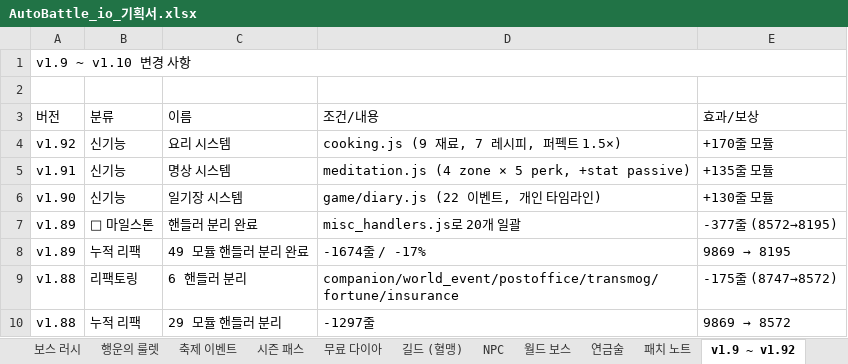
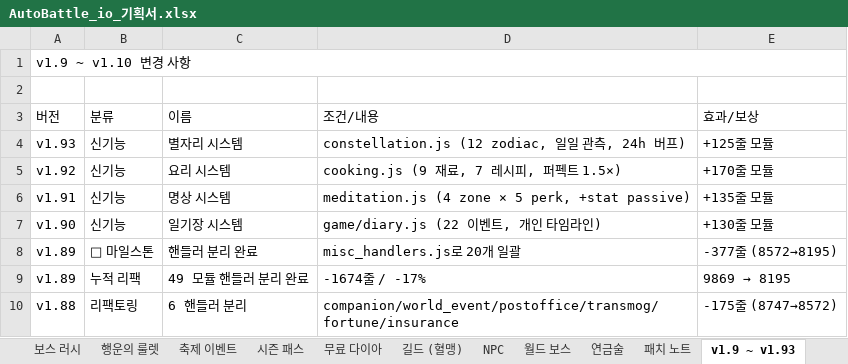
Before and after one commit to goodholic/Baduk-Marble, an Excel workbook: AutoBattle_io_기획서.xlsx, sheet v1.9 ~ v1.93, drawn as a sheet; only a part is shown; the shorter side is filled out with more unchanged rows; values as stored, in another font and other column widths than the file's, no cell formats; the diff names each change by its address in the sheet, - before the commit and + after, or states it on an @@ line.

```diff
--- a/AutoBattle_io_기획서.xlsx (sheet v1.9 ~ v1.93)
+++ b/AutoBattle_io_기획서.xlsx (sheet v1.9 ~ v1.93)
-sheet tab: v1.9 ~ v1.92
+sheet tab: v1.9 ~ v1.93
+row 4: v1.93 | 신기능 | 별자리 시스템 | constellation.js (12 zodiac, 일일 관측, 24h 버프) | +125줄 모듈
```
Also changed, not shown: sheet 패치 노트, cell formats, 4 other files.
